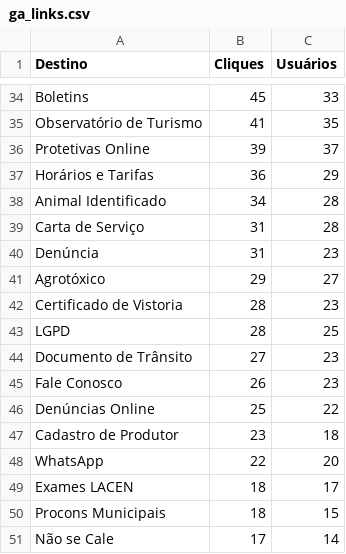
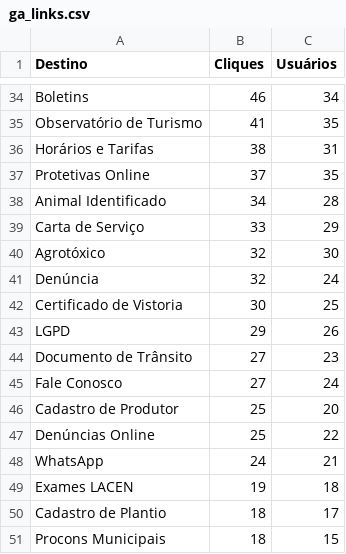
Before and after one commit to fabioramos-02/matomo, a CSV file: matomo-analytics-dashboard/exports/ga_links.csv, drawn as a sheet; only a part is shown, gaps mark what is left out; removed rows and columns are numbered as before the commit, all else as after; the diff covers the shown part only; the diff names each change by its address in the sheet, - before the commit and + after, or states it on an @@ line.

```diff
--- a/matomo-analytics-dashboard/exports/ga_links.csv
+++ b/matomo-analytics-dashboard/exports/ga_links.csv
-B34 (Cliques): 45
+B34 (Cliques): 46
-C34 (Usuários): 33
+C34 (Usuários): 34
-row 36: Protetivas Online | 39 | 37
-B36 (Cliques): 36
+B36 (Cliques): 38
-C36 (Usuários): 29
+C36 (Usuários): 31
+row 37: Protetivas Online | 37 | 35
-B39 (Cliques): 31
+B39 (Cliques): 33
-C39 (Usuários): 28
+C39 (Usuários): 29
-row 40: Denúncia | 31 | 23
-B40 (Cliques): 29
+B40 (Cliques): 32
-C40 (Usuários): 27
+C40 (Usuários): 30
+row 41: Denúncia | 32 | 24
-B42 (Cliques): 28
+B42 (Cliques): 30
-C42 (Usuários): 23
+C42 (Usuários): 25
-B43 (Cliques): 28
+B43 (Cliques): 29
-C43 (Usuários): 25
+C43 (Usuários): 26
-B45 (Cliques): 26
+B45 (Cliques): 27
-C45 (Usuários): 23
+C45 (Usuários): 24
+row 46: Cadastro de Produtor | 25 | 20
-row 47: Cadastro de Produtor | 23 | 18
-B48 (Cliques): 22
+B48 (Cliques): 24
-C48 (Usuários): 20
+C48 (Usuários): 21
-B49 (Cliques): 18
+B49 (Cliques): 19
-C49 (Usuários): 17
+C49 (Usuários): 18
+row 50: Cadastro de Plantio | 18 | 17
-row 51: Não se Cale | 17 | 14
```
Also changed, not shown: 2 added rows, 2 removed rows and 59 edited cells elsewhere in this file, matomo-analytics-dashboard/exports/ga_cities.csv, matomo-analytics-dashboard/exports/ga_funnel.csv, 4 other files.
